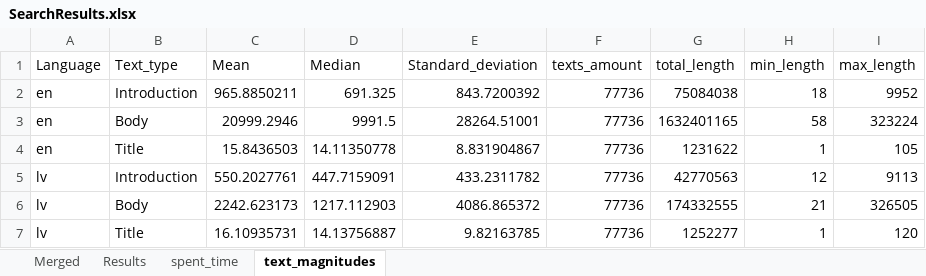
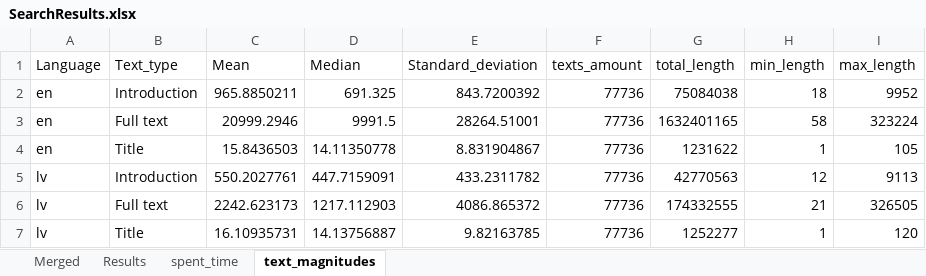
Before and after one commit to TheHappyLemon/comparison-of-LMs-in-semantic-IR, an Excel workbook: SearchResults.xlsx, sheet text_magnitudes, drawn as a sheet; values as stored, in another font and other column widths than the file's, no borders; table styles not drawn; the diff names each change by its address in the sheet, - before the commit and + after, or states it on an @@ line.

```diff
--- a/SearchResults.xlsx (sheet text_magnitudes)
+++ b/SearchResults.xlsx (sheet text_magnitudes)
-B3 (Text_type): Body
+B3 (Text_type): Full text
-B6 (Text_type): Body
+B6 (Text_type): Full text
```
Also changed, not shown: sheet spent_time, sheet Merged, sheet Results, 13 other files.
